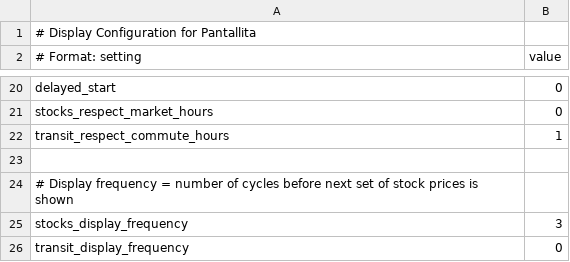
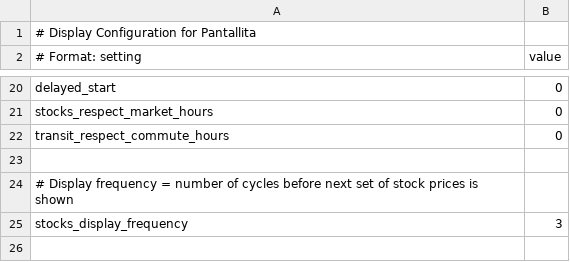
Before and after one commit to strategeekal/pantallita-events, a CSV file: matrix1_config.csv, drawn as a sheet; only a part is shown, gaps mark what is left out.

Commit message:
Update matrix1_config.csv

```diff
--- a/matrix1_config.csv
+++ b/matrix1_config.csv
@@ -21,3 +21,3 @@ delayed_start,0
 stocks_respect_market_hours,0
-transit_respect_commute_hours,1
+transit_respect_commute_hours,0
 
@@ -25,2 +25 @@ transit_respect_commute_hours,1
 stocks_display_frequency,3
-transit_display_frequency,0
```
